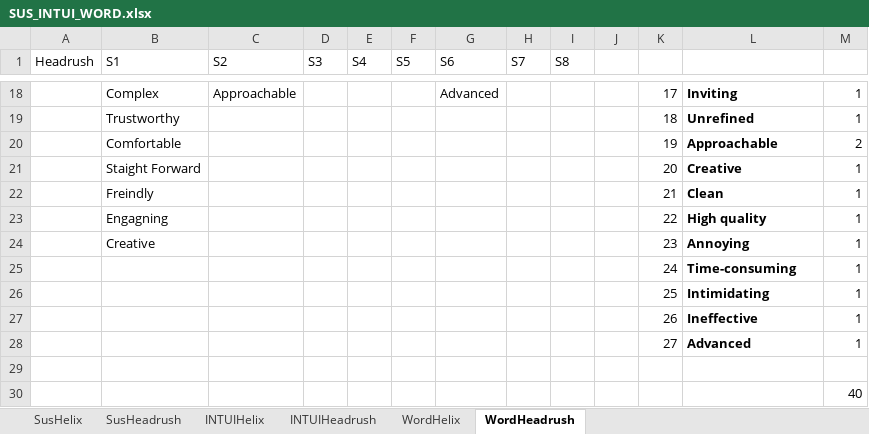
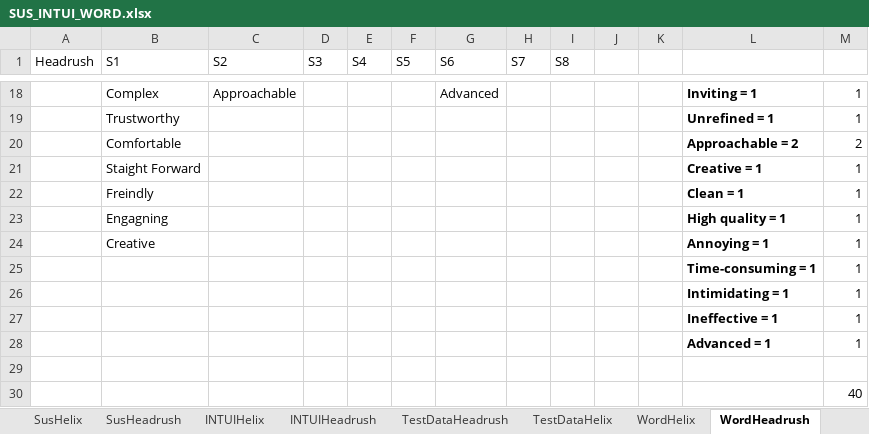
Before and after one commit to MartinGeertsen/P8, an Excel workbook: SUS_INTUI_WORD.xlsx, sheet WordHeadrush, drawn as a sheet; only a part is shown, gaps mark what is left out; values as stored, in another font and other column widths than the file's, no borders; removed rows and columns are numbered as before the commit, all else as after; the diff covers the shown part only; the diff names each change by its address in the sheet, - before the commit and + after, or states it on an @@ line.

```diff
--- a/SUS_INTUI_WORD.xlsx (sheet WordHeadrush)
+++ b/SUS_INTUI_WORD.xlsx (sheet WordHeadrush)
+sheet tab: TestDataHeadrush
+sheet tab: TestDataHelix
-K18: 17
+K18: (empty)
-L18: Inviting
+L18: Inviting = 1
-K19: 18
+K19: (empty)
-L19: Unrefined
+L19: Unrefined = 1
-K20: 19
+K20: (empty)
-L20: Approachable
+L20: Approachable = 2
-K21: 20
+K21: (empty)
-L21: Creative
+L21: Creative = 1
-K22: 21
+K22: (empty)
-L22: Clean
+L22: Clean = 1
-K23: 22
+K23: (empty)
-L23: High quality
+L23: High quality = 1
-K24: 23
+K24: (empty)
-L24: Annoying
+L24: Annoying = 1
-K25: 24
+K25: (empty)
-L25: Time-consuming
+L25: Time-consuming = 1
-K26: 25
+K26: (empty)
-L26: Intimidating
+L26: Intimidating = 1
-K27: 26
+K27: (empty)
-L27: Ineffective
+L27: Ineffective = 1
-row 28:  |  |  |  |  |  |  |  |  |  | 27 | Advanced | 1
+row 28:  |  |  |  |  |  |  |  |  |  |  | Advanced = 1 | 1
```
Also changed, not shown: 32 edited cells elsewhere in this sheet, sheet WordHelix, sheet INTUIHeadrush, sheet INTUIHelix, formulas that keep their value, charts or pictures.
